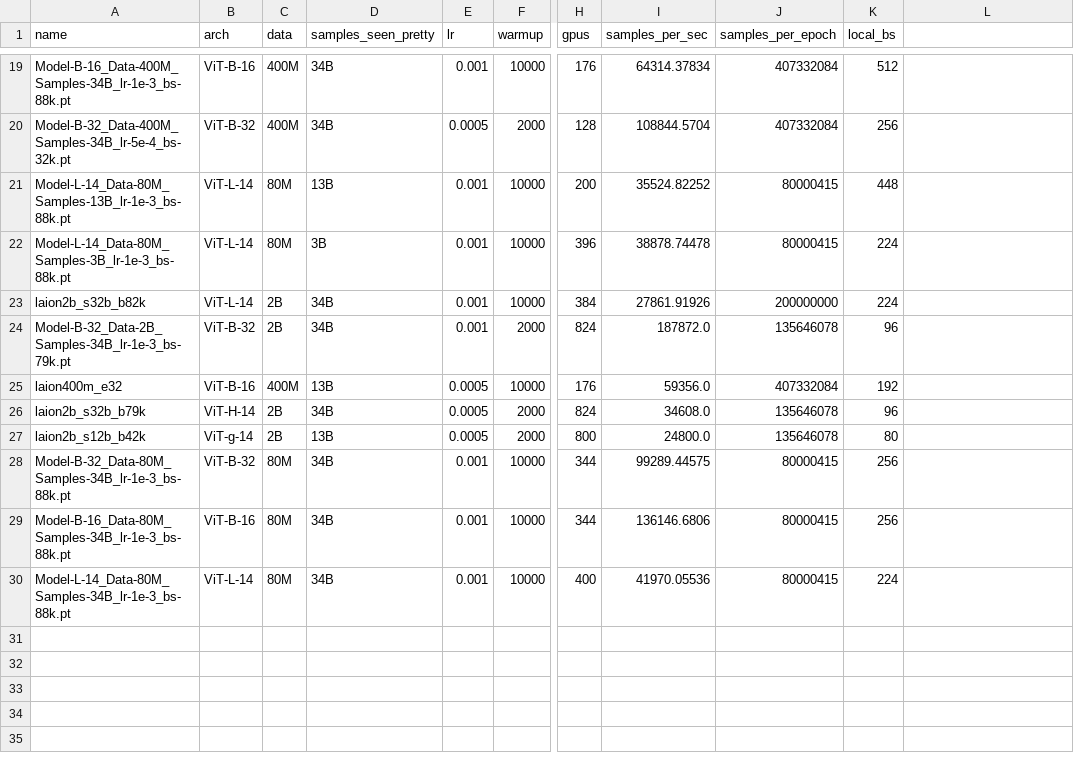
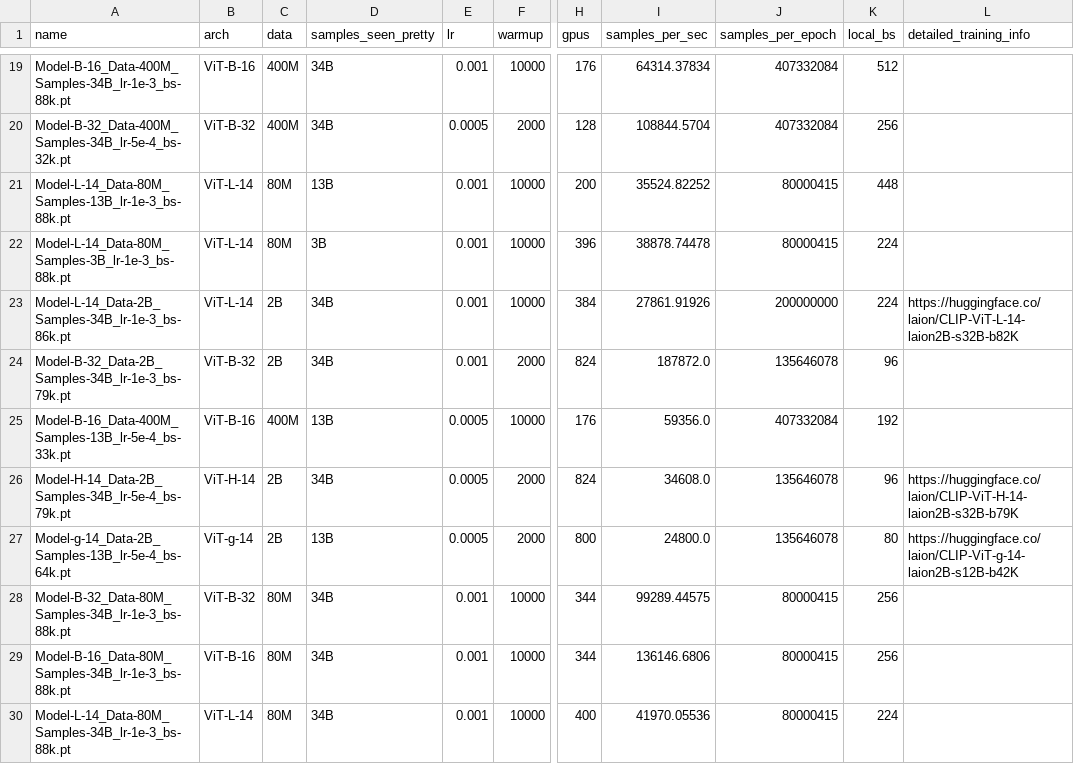
Before and after one commit to LAION-AI/scaling-laws-openclip, a CSV file: trained_models_info.csv, drawn as a sheet; only a part is shown, gaps mark what is left out; the diff names each change by its address in the sheet, - before the commit and + after, or states it on an @@ line.

```diff
--- a/trained_models_info.csv
+++ b/trained_models_info.csv
-L1: (empty)
+L1: detailed_training_info
-A23 (name): laion2b_s32b_b82k
+A23 (name): Model-L-14_Data-2B_Samples-34B_lr-1e-3_bs-86k.pt
-L23 (detailed_training_info): (empty)
+L23 (detailed_training_info): https://huggingface.co/laion/CLIP-ViT-L-14-laion2B-s32B-b82K
-A25 (name): laion400m_e32
+A25 (name): Model-B-16_Data-400M_Samples-13B_lr-5e-4_bs-33k.pt
-A26 (name): laion2b_s32b_b79k
+A26 (name): Model-H-14_Data-2B_Samples-34B_lr-5e-4_bs-79k.pt
-L26 (detailed_training_info): (empty)
+L26 (detailed_training_info): https://huggingface.co/laion/CLIP-ViT-H-14-laion2B-s32B-b79K
-A27 (name): laion2b_s12b_b42k
+A27 (name): Model-g-14_Data-2B_Samples-13B_lr-5e-4_bs-64k.pt
-L27 (detailed_training_info): (empty)
+L27 (detailed_training_info): https://huggingface.co/laion/CLIP-ViT-g-14-laion2B-s12B-b42K
```
Also changed, not shown: zeroshot_results.csv, 1 other file.
